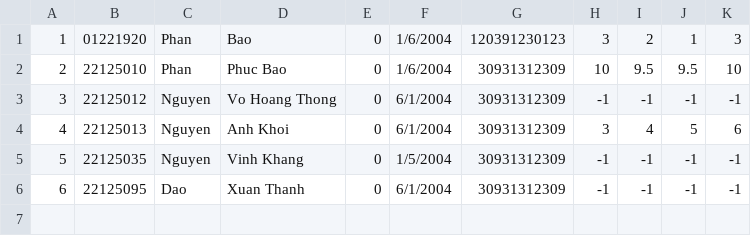
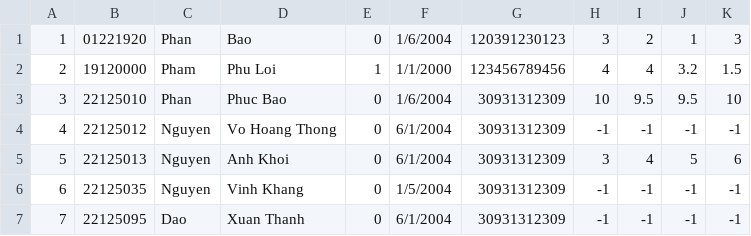
Before and after one commit to roni2406/CS162-Group6, a CSV file: CourseManagement/data/2022-2023/Fall/asdas-asdasds.csv, drawn as a sheet; addresses are those after the commit; the diff names each change by its address in the sheet, - before the commit and + after, or states it on an @@ line.

```diff
--- a/CourseManagement/data/2022-2023/Fall/asdas-asdasds.csv
+++ b/CourseManagement/data/2022-2023/Fall/asdas-asdasds.csv
+row 2: 2 | 19120000 | Pham | Phu Loi | 1 | 1/1/2000 | 123456789456 | 4 | 4 | 3.2 | 1.5
@@ column A renumbered from row 3 down @@
```
Also changed, not shown: 3 other files.
